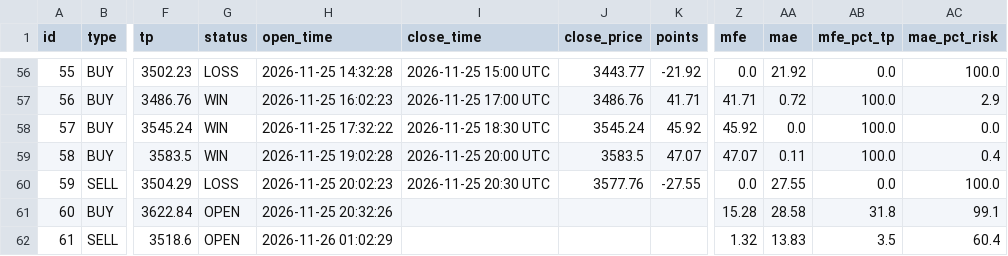
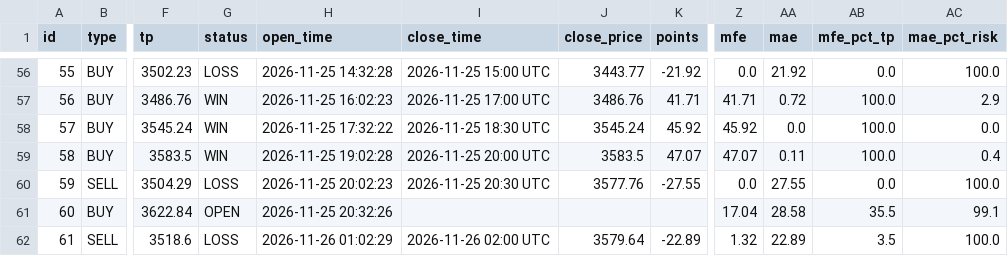
Before and after one commit to anouarbenmohamed-ui/gold-shadow, a CSV file: shadow_data/shadow_v32_trades.csv, drawn as a sheet; only a part is shown, gaps mark what is left out; the diff names each change by its address in the sheet, - before the commit and + after, or states it on an @@ line.

Commit message:
shadow update

```diff
--- a/shadow_data/shadow_v32_trades.csv
+++ b/shadow_data/shadow_v32_trades.csv
-Z61 (mfe): 15.28
+Z61 (mfe): 17.04
-AB61 (mfe_pct_tp): 31.8
+AB61 (mfe_pct_tp): 35.5
-G62 (status): OPEN
+G62 (status): LOSS
-I62 (close_time): (empty)
+I62 (close_time): 2026-11-26 02:00 UTC
-J62 (close_price): (empty)
+J62 (close_price): 3579.64
-K62 (points): (empty)
+K62 (points): -22.89
-AA62 (mae): 13.83
+AA62 (mae): 22.89
-AC62 (mae_pct_risk): 60.4
+AC62 (mae_pct_risk): 100.0
```
Also changed, not shown: 2 other files.
